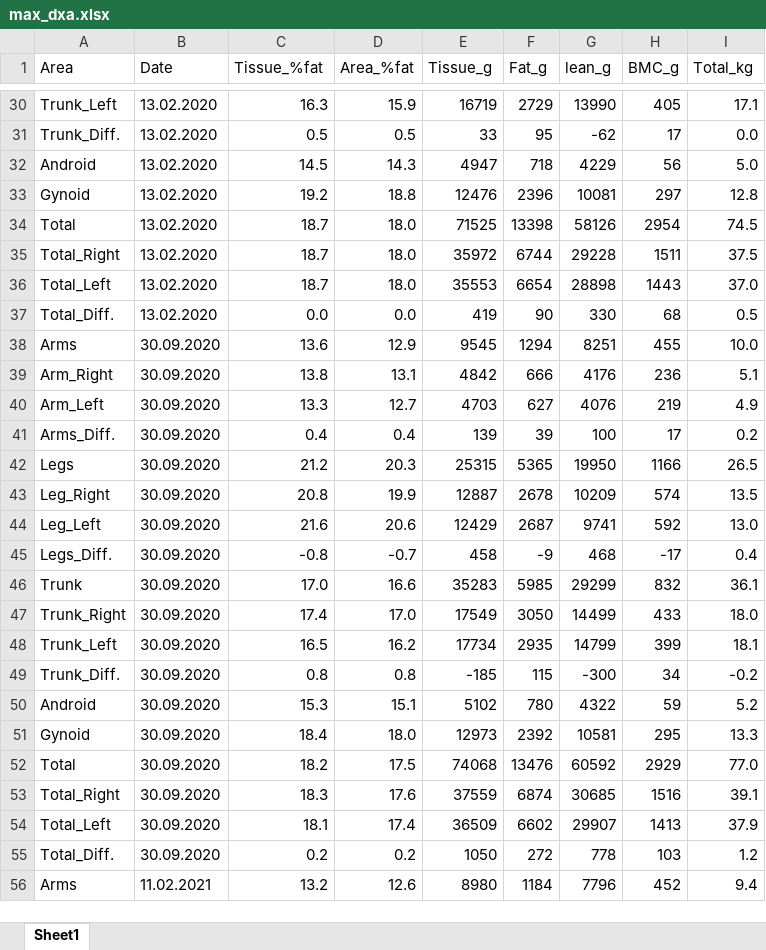
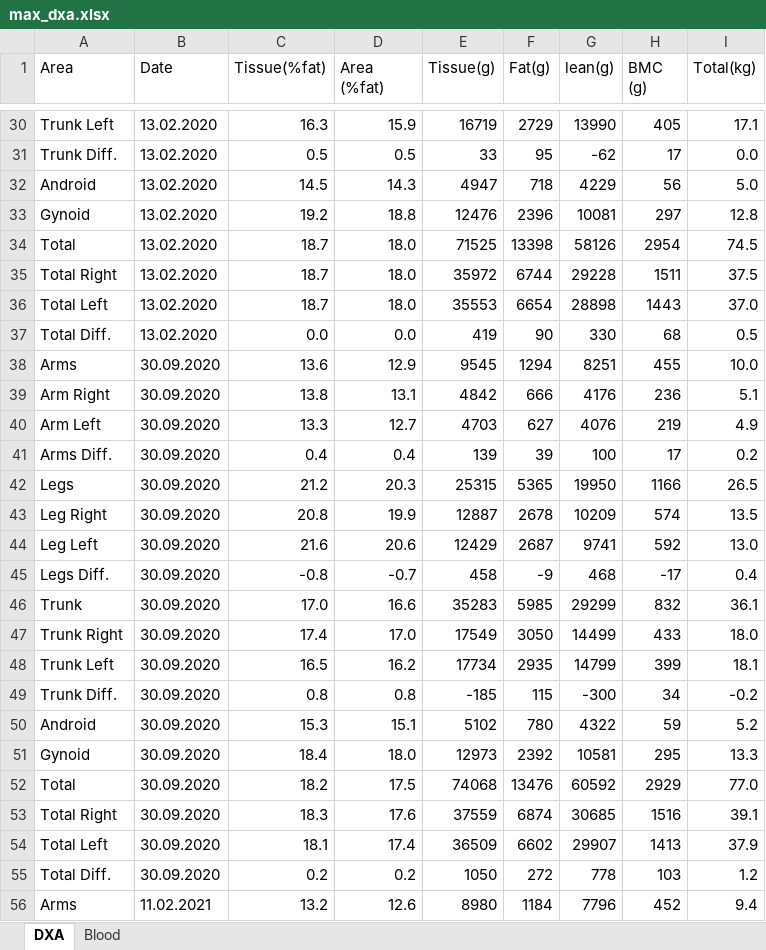
Before and after one commit to maxull/STA400, an Excel workbook: data/max_dxa.xlsx, sheet DXA, drawn as a sheet; only a part is shown, gaps mark what is left out; values as stored, in another font and other column widths than the file's, no borders; ↵ is a line break in a cell; the diff covers the shown part only; the diff names each change by its address in the sheet, - before the commit and + after, or states it on an @@ line.

```diff
--- a/data/max_dxa.xlsx (sheet DXA)
+++ b/data/max_dxa.xlsx (sheet DXA)
-sheet tab: Sheet1
+sheet tab: DXA
+sheet tab: Blood
-C1: Tissue_%fat
+C1: Tissue(%fat)
-D1: Area_%fat
+D1: Area ↵ (%fat)
-E1: Tissue_g
+E1: Tissue(g)
-F1: Fat_g
+F1: Fat(g)
-G1: lean_g
+G1: lean(g)
-H1: BMC_g
+H1: BMC ↵ (g)
-I1: Total_kg
+I1: Total(kg)
-A30 (Area): Trunk_Left
+A30 (Area): Trunk Left
-A31 (Area): Trunk_Diff.
+A31 (Area): Trunk Diff.
-A35 (Area): Total_Right
+A35 (Area): Total Right
-A36 (Area): Total_Left
+A36 (Area): Total Left
-A37 (Area): Total_Diff.
+A37 (Area): Total Diff.
-A39 (Area): Arm_Right
+A39 (Area): Arm Right
-A40 (Area): Arm_Left
+A40 (Area): Arm Left
-A41 (Area): Arms_Diff.
+A41 (Area): Arms Diff.
-A43 (Area): Leg_Right
+A43 (Area): Leg Right
-A44 (Area): Leg_Left
+A44 (Area): Leg Left
-A45 (Area): Legs_Diff.
+A45 (Area): Legs Diff.
-A47 (Area): Trunk_Right
+A47 (Area): Trunk Right
-A48 (Area): Trunk_Left
+A48 (Area): Trunk Left
-A49 (Area): Trunk_Diff.
+A49 (Area): Trunk Diff.
-A53 (Area): Total_Right
+A53 (Area): Total Right
-A54 (Area): Total_Left
+A54 (Area): Total Left
-A55 (Area): Total_Diff.
+A55 (Area): Total Diff.
```
Also changed, not shown: 18 added rows and 43 edited cells elsewhere in this sheet, 2 other files.
